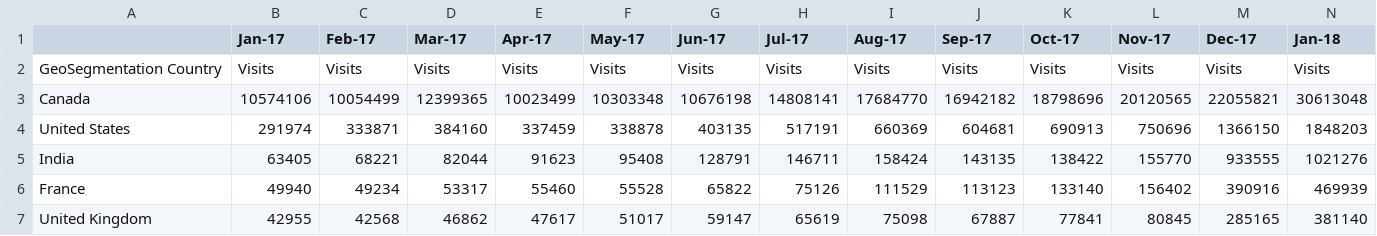
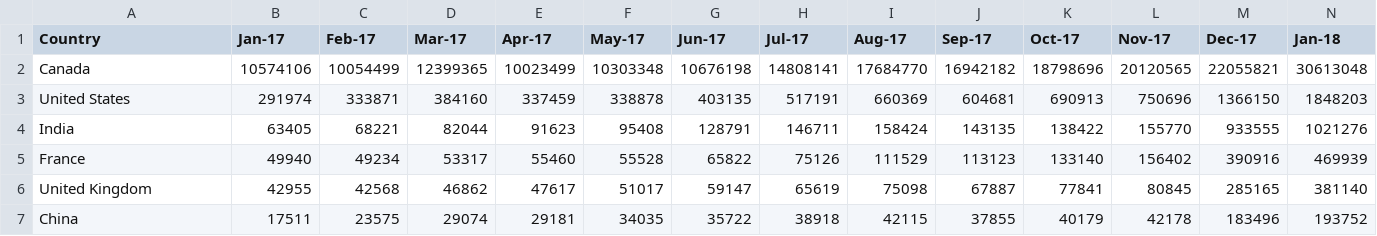
Before and after one commit to madhushrirajagopal/Canada.ca-Usage-Analytics, a CSV file: Geosegmentation country.csv, drawn as a sheet; only a part is shown; the shorter side is filled out with more unchanged rows; rows hold the shown columns only; the diff names each change by its address in the sheet, - before the commit and + after, or states it on an @@ line.

```diff
--- a/Geosegmentation country.csv
+++ b/Geosegmentation country.csv
-A1: (empty)
+A1: Country
-row 2: GeoSegmentation Country | Visits | Visits | Visits | Visits | Visits | Visits | Visits | Visits | Visits | Visits | Visits | Visits | Visits
```
Also changed, not shown: 1 other file.
